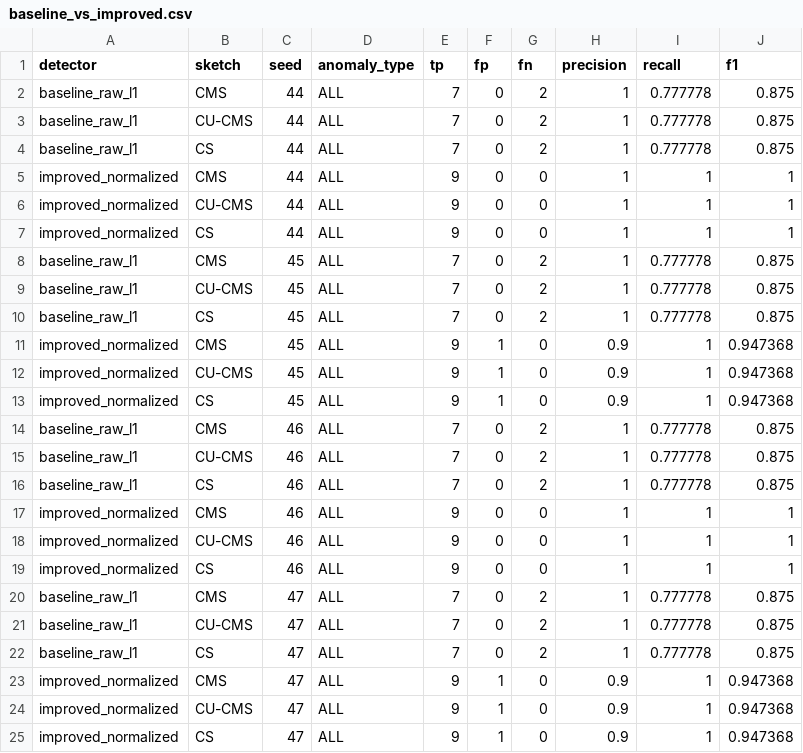
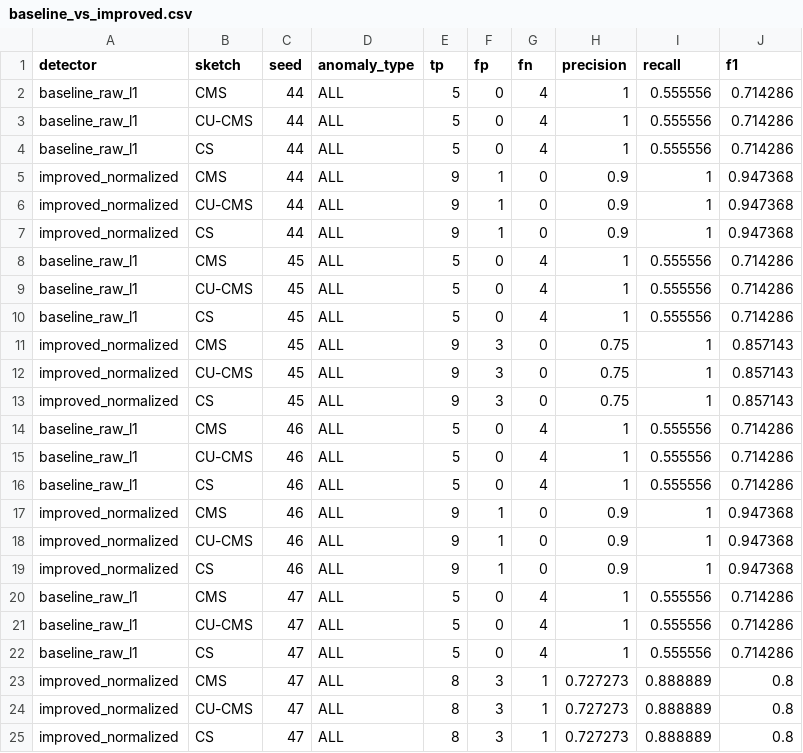
Before and after one commit to savs02/algoscwk2, a CSV file: outputs/evaluation/baseline_vs_improved.csv, drawn as a sheet; only a part is shown; the diff covers the shown part only.

```diff
--- a/outputs/evaluation/baseline_vs_improved.csv
+++ b/outputs/evaluation/baseline_vs_improved.csv
@@ -1,25 +1,25 @@
 detector,sketch,seed,anomaly_type,tp,fp,fn,precision,recall,f1
-baseline_raw_l1,CMS,44,ALL,7,0,2,1,0.777778,0.875
-baseline_raw_l1,CU-CMS,44,ALL,7,0,2,1,0.777778,0.875
-baseline_raw_l1,CS,44,ALL,7,0,2,1,0.777778,0.875
-improved_normalized,CMS,44,ALL,9,0,0,1,1,1
-improved_normalized,CU-CMS,44,ALL,9,0,0,1,1,1
-improved_normalized,CS,44,ALL,9,0,0,1,1,1
-baseline_raw_l1,CMS,45,ALL,7,0,2,1,0.777778,0.875
-baseline_raw_l1,CU-CMS,45,ALL,7,0,2,1,0.777778,0.875
-baseline_raw_l1,CS,45,ALL,7,0,2,1,0.777778,0.875
-improved_normalized,CMS,45,ALL,9,1,0,0.9,1,0.947368
-improved_normalized,CU-CMS,45,ALL,9,1,0,0.9,1,0.947368
-improved_normalized,CS,45,ALL,9,1,0,0.9,1,0.947368
-baseline_raw_l1,CMS,46,ALL,7,0,2,1,0.777778,0.875
-baseline_raw_l1,CU-CMS,46,ALL,7,0,2,1,0.777778,0.875
-baseline_raw_l1,CS,46,ALL,7,0,2,1,0.777778,0.875
-improved_normalized,CMS,46,ALL,9,0,0,1,1,1
-improved_normalized,CU-CMS,46,ALL,9,0,0,1,1,1
-improved_normalized,CS,46,ALL,9,0,0,1,1,1
-baseline_raw_l1,CMS,47,ALL,7,0,2,1,0.777778,0.875
-baseline_raw_l1,CU-CMS,47,ALL,7,0,2,1,0.777778,0.875
-baseline_raw_l1,CS,47,ALL,7,0,2,1,0.777778,0.875
-improved_normalized,CMS,47,ALL,9,1,0,0.9,1,0.947368
-improved_normalized,CU-CMS,47,ALL,9,1,0,0.9,1,0.947368
-improved_normalized,CS,47,ALL,9,1,0,0.9,1,0.947368
+baseline_raw_l1,CMS,44,ALL,5,0,4,1,0.555556,0.714286
+baseline_raw_l1,CU-CMS,44,ALL,5,0,4,1,0.555556,0.714286
+baseline_raw_l1,CS,44,ALL,5,0,4,1,0.555556,0.714286
+improved_normalized,CMS,44,ALL,9,1,0,0.9,1,0.947368
+improved_normalized,CU-CMS,44,ALL,9,1,0,0.9,1,0.947368
+improved_normalized,CS,44,ALL,9,1,0,0.9,1,0.947368
+baseline_raw_l1,CMS,45,ALL,5,0,4,1,0.555556,0.714286
+baseline_raw_l1,CU-CMS,45,ALL,5,0,4,1,0.555556,0.714286
+baseline_raw_l1,CS,45,ALL,5,0,4,1,0.555556,0.714286
+improved_normalized,CMS,45,ALL,9,3,0,0.75,1,0.857143
+improved_normalized,CU-CMS,45,ALL,9,3,0,0.75,1,0.857143
+improved_normalized,CS,45,ALL,9,3,0,0.75,1,0.857143
+baseline_raw_l1,CMS,46,ALL,5,0,4,1,0.555556,0.714286
+baseline_raw_l1,CU-CMS,46,ALL,5,0,4,1,0.555556,0.714286
+baseline_raw_l1,CS,46,ALL,5,0,4,1,0.555556,0.714286
+improved_normalized,CMS,46,ALL,9,1,0,0.9,1,0.947368
+improved_normalized,CU-CMS,46,ALL,9,1,0,0.9,1,0.947368
+improved_normalized,CS,46,ALL,9,1,0,0.9,1,0.947368
+baseline_raw_l1,CMS,47,ALL,5,0,4,1,0.555556,0.714286
+baseline_raw_l1,CU-CMS,47,ALL,5,0,4,1,0.555556,0.714286
+baseline_raw_l1,CS,47,ALL,5,0,4,1,0.555556,0.714286
+improved_normalized,CMS,47,ALL,8,3,1,0.727273,0.888889,0.8
+improved_normalized,CU-CMS,47,ALL,8,3,1,0.727273,0.888889,0.8
+improved_normalized,CS,47,ALL,8,3,1,0.727273,0.888889,0.8
```
Also changed, not shown: 24 edited cells elsewhere in this file, outputs/evaluation/bins_sweep.csv, outputs/evaluation/memory_sweep.csv, 22 other files.
